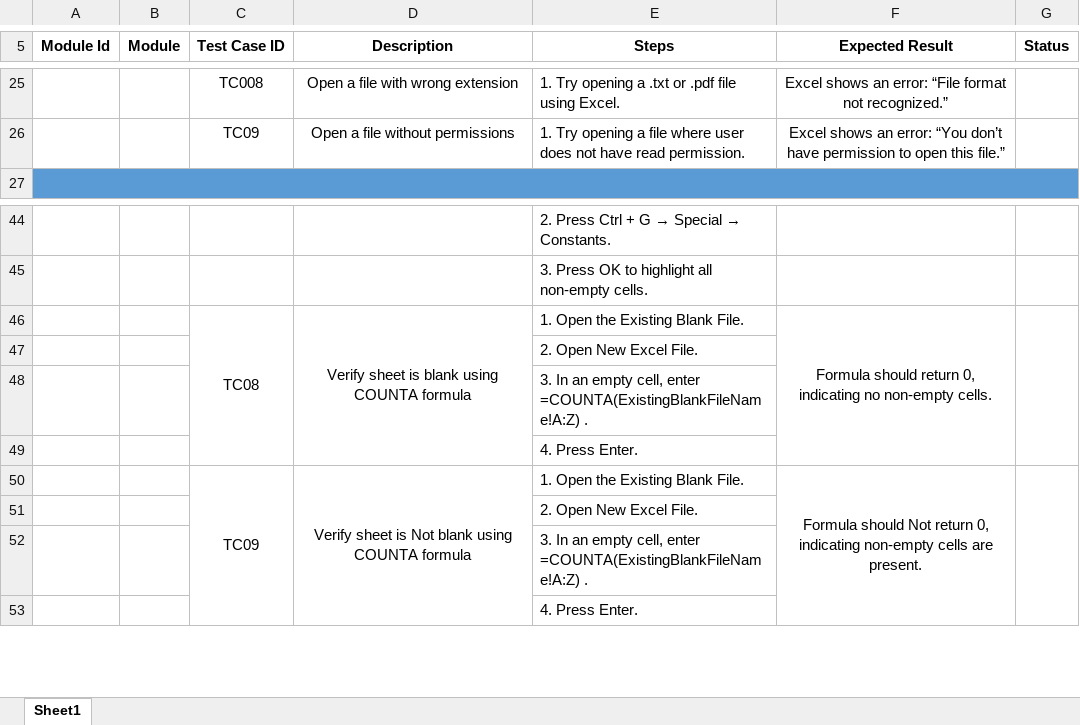
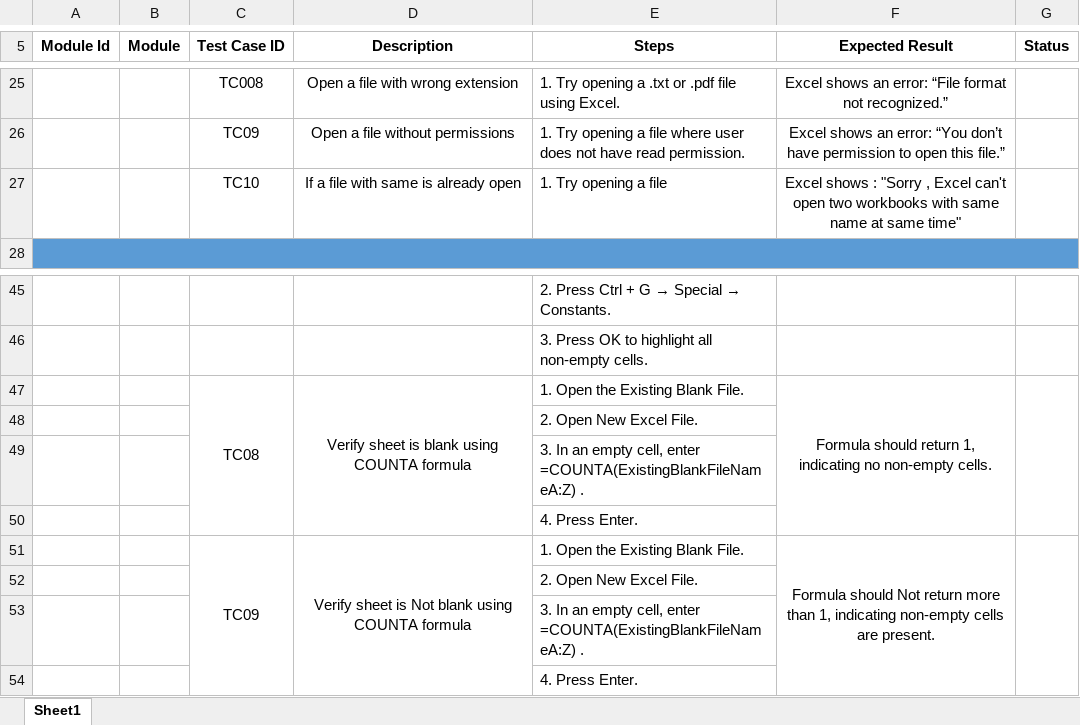
Before and after one commit to Interbiz-Consulting-employee/Shivansh_SIngh_100425, an Excel workbook: Project3.xlsx, sheet Sheet1, drawn as a sheet; only a part is shown, gaps mark what is left out; values as stored, in another font and other column widths than the file's, no borders; addresses are those after the commit; the diff names each change by its address in the sheet, - before the commit and + after, or states it on an @@ line.

Commit message:
2nd commit

```diff
--- a/Project3.xlsx (sheet Sheet1)
+++ b/Project3.xlsx (sheet Sheet1)
+row 27:  |  | TC10 | If a file with same is already open | 1. Try opening a file | Excel shows : "Sorry , Excel can't open two workbooks with same name at same time"
-F47 (Expected Result): …should return 0, indicating no…
+F47 (Expected Result): …should return 1, indicating no…
-E49 (Steps): …cell, enter =COUNTA(ExistingBlankFileName!A:Z) .
+E49 (Steps): …cell, enter =COUNTA(ExistingBlankFileNameA:Z) .
-F51 (Expected Result): …Not return 0, indicating non-empty…
+F51 (Expected Result): …Not return more than 1, indicating non-empty…
-E53 (Steps): …cell, enter =COUNTA(ExistingBlankFileName!A:Z) .
+E53 (Steps): …cell, enter =COUNTA(ExistingBlankFileNameA:Z) .
```
